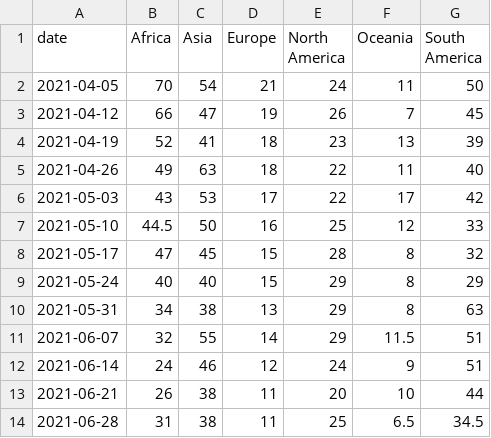
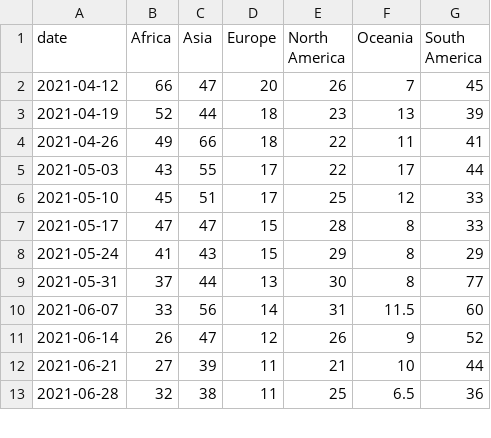
Before and after one commit to rockfound/ppi-flourish-charts, a CSV file: data/c_3_latency.csv, drawn as a sheet; only a part is shown; the diff covers the shown part only.

```diff
--- a/data/c_3_latency.csv
+++ b/data/c_3_latency.csv
@@ -1,14 +1,13 @@
 "date","Africa","Asia","Europe","North America","Oceania","South America"
-2021-04-05,70,54,21,24,11,50
-2021-04-12,66,47,19,26,7,45
-2021-04-19,52,41,18,23,13,39
-2021-04-26,49,63,18,22,11,40
-2021-05-03,43,53,17,22,17,42
-2021-05-10,44.5,50,16,25,12,33
-2021-05-17,47,45,15,28,8,32
-2021-05-24,40,40,15,29,8,29
-2021-05-31,34,38,13,29,8,63
-2021-06-07,32,55,14,29,11.5,51
-2021-06-14,24,46,12,24,9,51
-2021-06-21,26,38,11,20,10,44
-2021-06-28,31,38,11,25,6.5,34.5
+2021-04-12,66,47,20,26,7,45
+2021-04-19,52,44,18,23,13,39
+2021-04-26,49,66,18,22,11,41
+2021-05-03,43,55,17,22,17,44
+2021-05-10,45,51,17,25,12,33
+2021-05-17,47,47,15,28,8,33
+2021-05-24,41,43,15,29,8,29
+2021-05-31,37,44,13,30,8,77
+2021-06-07,33,56,14,31,11.5,60
+2021-06-14,26,47,12,26,9,52
+2021-06-21,27,39,11,21,10,44
+2021-06-28,32,38,11,25,6.5,36
```
Also changed, not shown: 1 added row and 38 edited cells elsewhere in this file, data/archetype_box_whisker.csv, data/c_1_volume_cases_sequences_vaccinations.csv, 2 other files.
